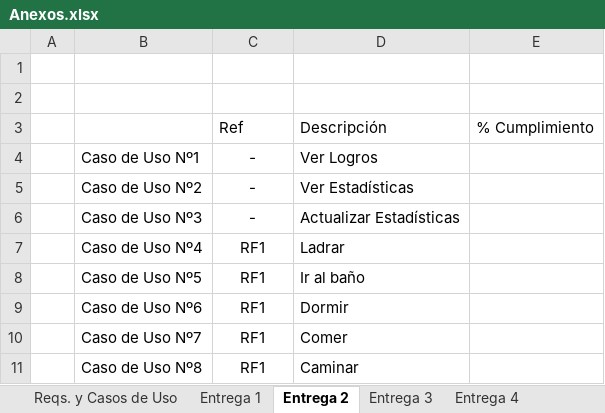
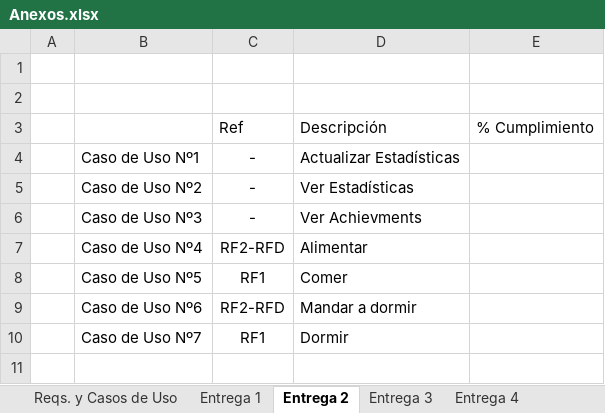
Before and after one commit to igofrias/feriaSW, an Excel workbook: PlanDeProyecto/Anexos.xlsx, sheet Entrega 2, drawn as a sheet; values as stored, in another font and other column widths than the file's, no borders; the diff names each change by its address in the sheet, - before the commit and + after, or states it on an @@ line.

Commit message:
casos de uso actualizados

```diff
--- a/PlanDeProyecto/Anexos.xlsx (sheet Entrega 2)
+++ b/PlanDeProyecto/Anexos.xlsx (sheet Entrega 2)
-C4 italic: on
+C4 italic: off
-D4: Ver Logros
+D4: Actualizar Estadísticas
-D6: Actualizar Estadísticas
+D6: Ver Achievments
-C7: RF1
+C7: RF2-RFD
-D7: Ladrar
+D7: Alimentar
-D8: Ir al baño
+D8: Comer
-C9: RF1
+C9: RF2-RFD
-D9: Dormir
+D9: Mandar a dormir
-D10: Comer
+D10: Dormir
-row 11:  | Caso de Uso Nº8 | RF1 | Caminar
```
Also changed, not shown: sheet Reqs. y Casos de Uso, sheet Entrega 3, sheet Entrega 1, sheet Entrega 4.
